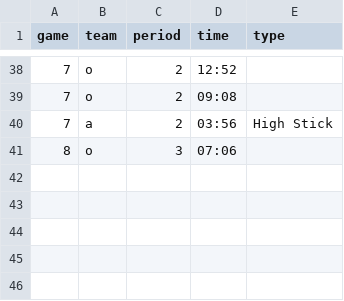
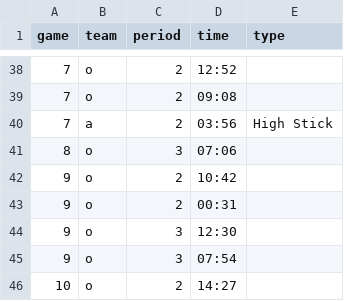
Before and after one commit to werntzp/hockey-stats, a CSV file: penalties.csv, drawn as a sheet; only a part is shown, gaps mark what is left out.

Commit message:
Update penalties.csv

```diff
--- a/penalties.csv
+++ b/penalties.csv
@@ -41 +41,6 @@ game,team,period,time,type
 8,o,3,07:06,
+9,o,2,10:42,
+9,o,2,00:31,
+9,o,3,12:30,
+9,o,3,07:54,
+10,o,2,14:27,
```
